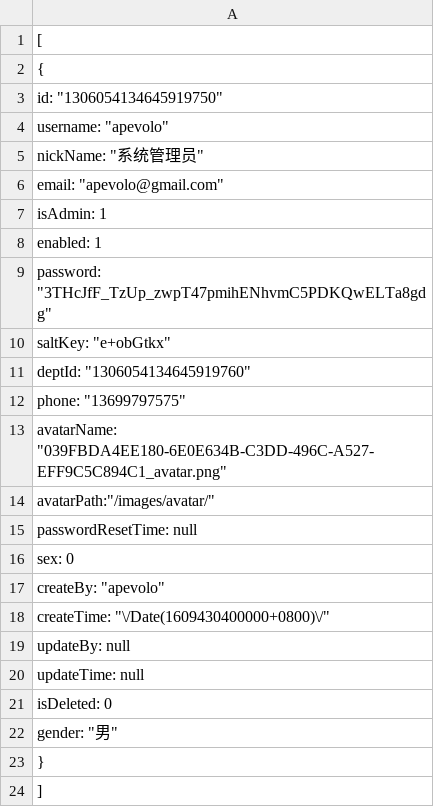
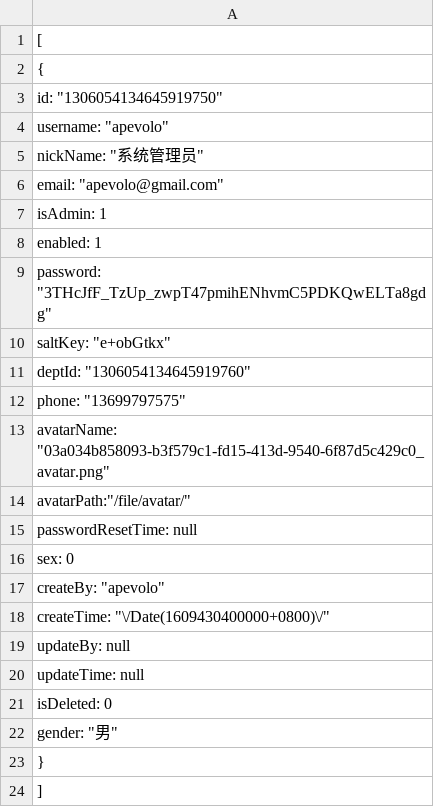
Before and after one commit to xianhc/apevolo-api, a TSV file: ApeVolo.Api/wwwroot/resources/db/sys_user.tsv, drawn as a sheet.

```diff
--- a/ApeVolo.Api/wwwroot/resources/db/sys_user.tsv
+++ b/ApeVolo.Api/wwwroot/resources/db/sys_user.tsv
@@ -12,4 +12,4 @@
     "phone": "13699797575",
-    "avatarName": "039FBDA4EE180-6E0E634B-C3DD-496C-A527-EFF9C5C894C1_avatar.png",
-    "avatarPath":"/images/avatar/",
+    "avatarName": "03a034b858093-b3f579c1-fd15-413d-9540-6f87d5c429c0_avatar.png",
+    "avatarPath":"/file/avatar/",
     "passwordResetTime": null,
```
Also changed, not shown: 6 other files.
